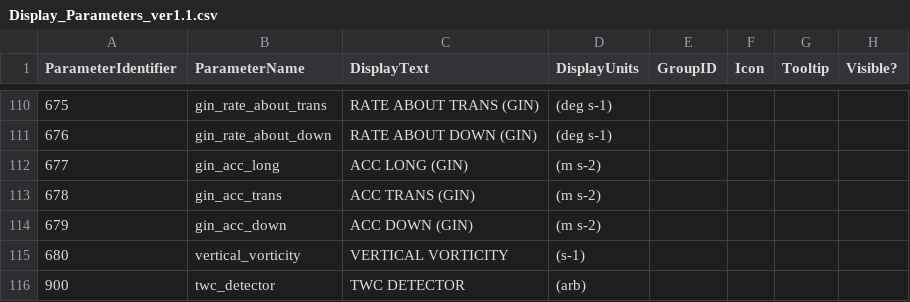
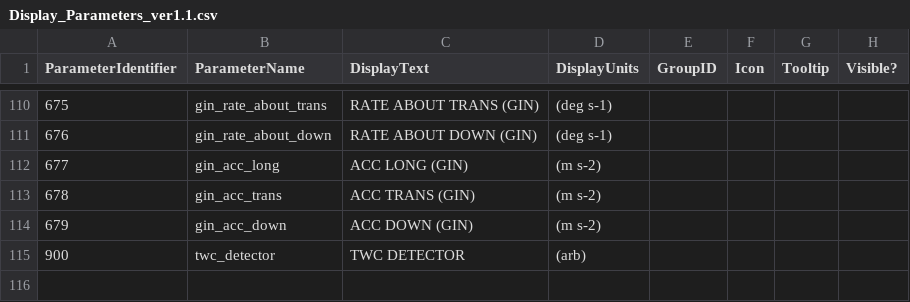
Before and after one commit to ncasuk/decades-rt, a CSV file: config/Display_Parameters_ver1.1.csv, drawn as a sheet; only a part is shown, gaps mark what is left out.

Commit message:
Remove vertical vorticity as it doesn't work

```diff
--- a/config/Display_Parameters_ver1.1.csv
+++ b/config/Display_Parameters_ver1.1.csv
@@ -114,3 +114,2 @@ ParameterIdentifier,ParameterName,DisplayText,DisplayUnits,GroupID,Icon,Tooltip,
 679,gin_acc_down,ACC DOWN (GIN),(m s-2)
-680,vertical_vorticity,VERTICAL VORTICITY,(s-1)
 900,twc_detector,TWC DETECTOR,(arb)
```
Also changed, not shown: 2 other files.
